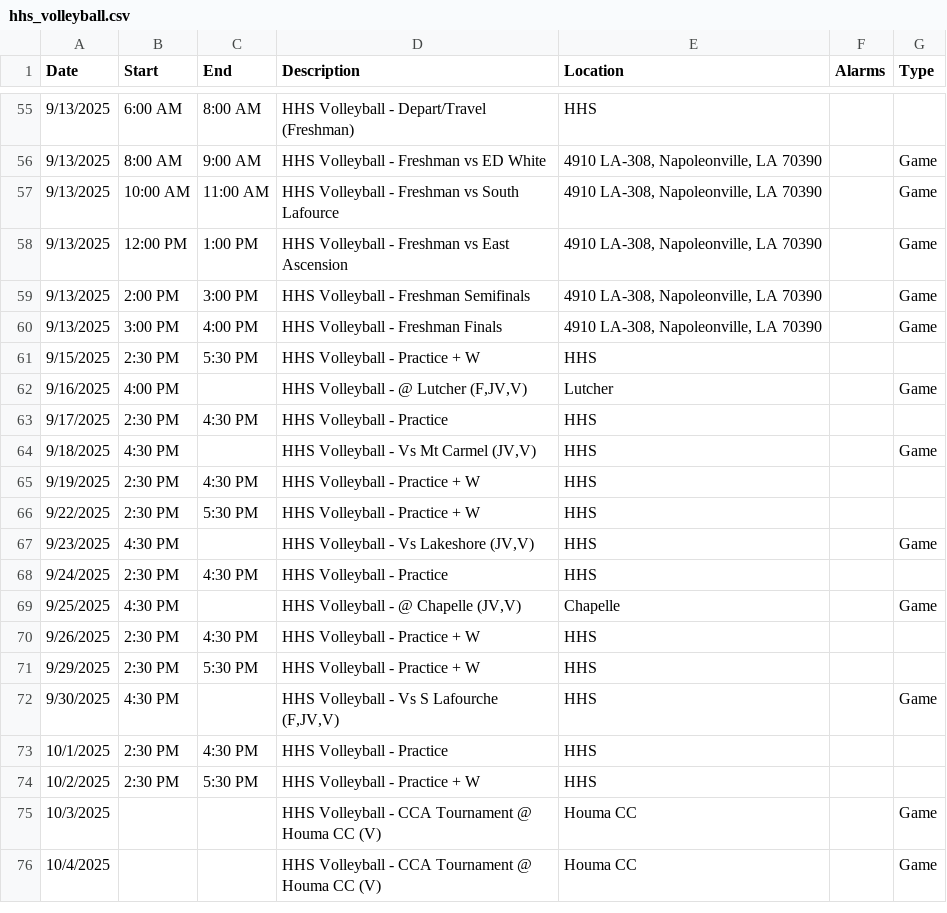
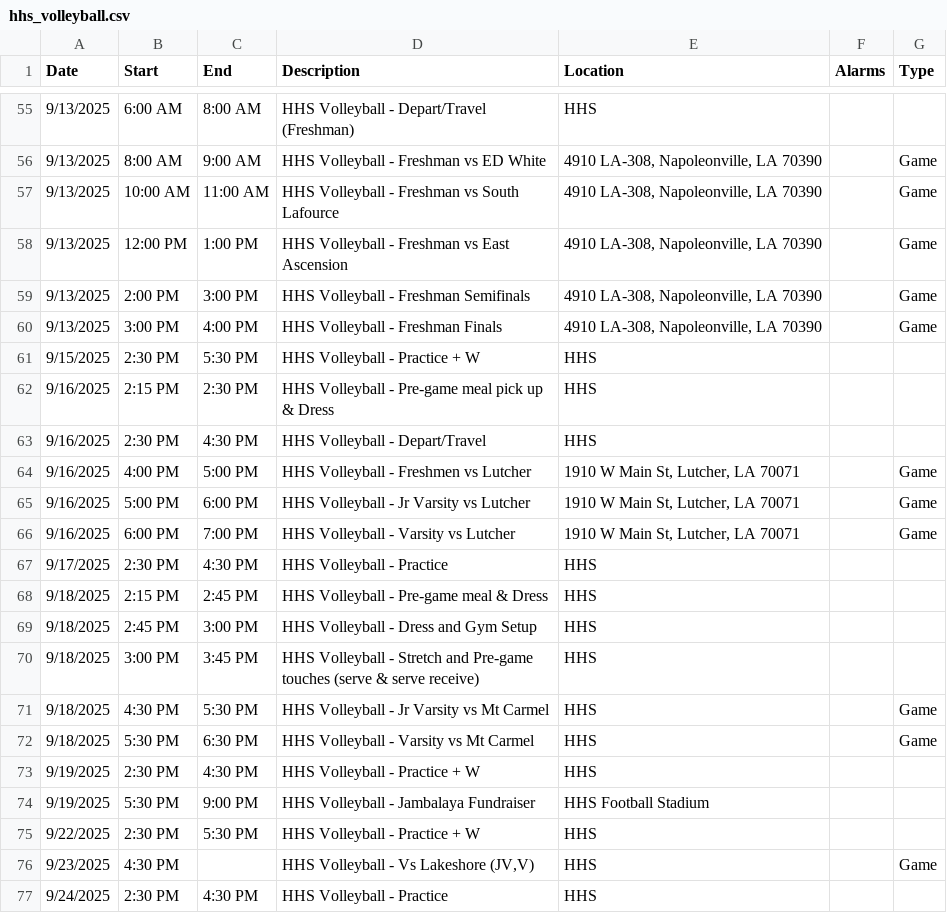
Before and after one commit to KrazKjn/calendar_publisher, a CSV file: data/hhs_volleyball.csv, drawn as a sheet; only a part is shown, gaps mark what is left out; the shorter side is filled out with more unchanged rows.

```diff
--- a/data/hhs_volleyball.csv
+++ b/data/hhs_volleyball.csv
@@ -61,6 +61,15 @@ Date,Start,End,Description,Location,Alarms,Type
 9/15/2025,2:30 PM,5:30 PM,HHS Volleyball - Practice + W,HHS,,
-9/16/2025,4:00 PM,,"HHS Volleyball - @ Lutcher (F,JV,V)",Lutcher,,Game
+9/16/2025,2:15 PM,2:30 PM,HHS Volleyball - Pre-game meal pick up & Dress,HHS,,
+9/16/2025,2:30 PM,4:30 PM,HHS Volleyball - Depart/Travel,HHS,,
+9/16/2025,4:00 PM,5:00 PM,HHS Volleyball - Freshmen vs Lutcher,"1910 W Main St, Lutcher, LA 70071",,Game
+9/16/2025,5:00 PM,6:00 PM,HHS Volleyball - Jr Varsity vs Lutcher,"1910 W Main St, Lutcher, LA 70071",,Game
+9/16/2025,6:00 PM,7:00 PM,HHS Volleyball - Varsity vs Lutcher,"1910 W Main St, Lutcher, LA 70071",,Game
 9/17/2025,2:30 PM,4:30 PM,HHS Volleyball - Practice,HHS,,
-9/18/2025,4:30 PM,,"HHS Volleyball - Vs Mt Carmel (JV,V)",HHS,,Game
+9/18/2025,2:15 PM,2:45 PM,HHS Volleyball - Pre-game meal & Dress,HHS,,
+9/18/2025,2:45 PM,3:00 PM,HHS Volleyball - Dress and Gym Setup,HHS,,
+9/18/2025,3:00 PM,3:45 PM,HHS Volleyball - Stretch and Pre-game touches (serve & serve receive),HHS,,
+9/18/2025,4:30 PM,5:30 PM,HHS Volleyball - Jr Varsity vs Mt Carmel,HHS,,Game
+9/18/2025,5:30 PM,6:30 PM,HHS Volleyball - Varsity vs Mt Carmel,HHS,,Game
 9/19/2025,2:30 PM,4:30 PM,HHS Volleyball - Practice + W,HHS,,
+9/19/2025,5:30 PM,9:00 PM,HHS Volleyball - Jambalaya Fundraiser,HHS Football Stadium,,
 9/22/2025,2:30 PM,5:30 PM,HHS Volleyball - Practice + W,HHS,,
```
Also changed, not shown: 2 other files.
